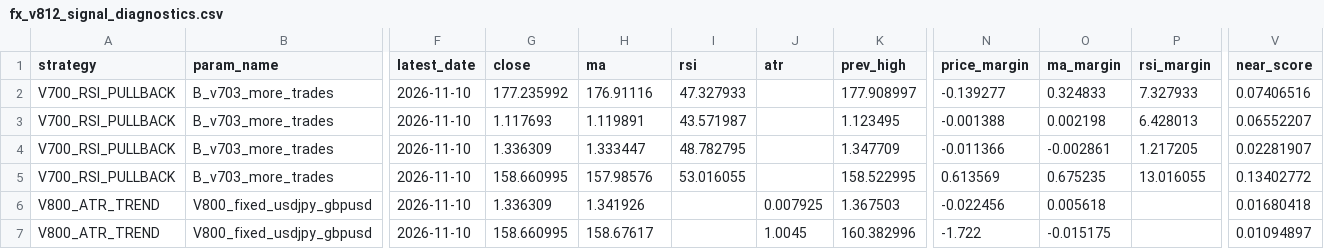
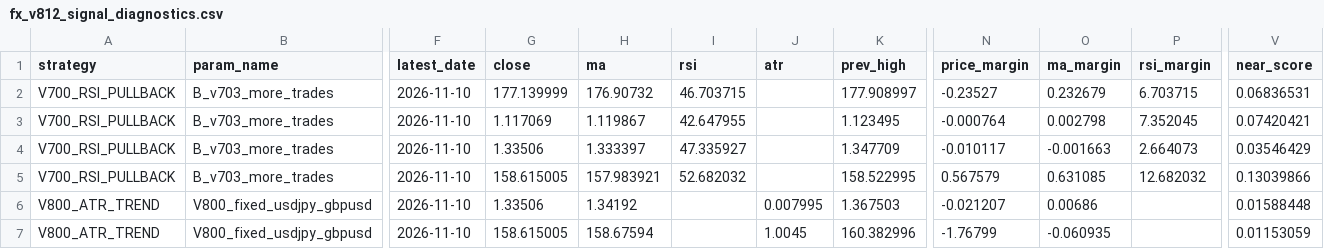
Before and after one commit to pengin01/Fx-Trade-System, a CSV file: fx_v812_signal_diagnostics.csv, drawn as a sheet; only a part is shown, gaps mark what is left out; the diff names each change by its address in the sheet, - before the commit and + after, or states it on an @@ line.

```diff
--- a/fx_v812_signal_diagnostics.csv
+++ b/fx_v812_signal_diagnostics.csv
-G2 (close): 177.235992
+G2 (close): 177.139999
-H2 (ma): 176.91116
+H2 (ma): 176.90732
-I2 (rsi): 47.327933
+I2 (rsi): 46.703715
-N2 (price_margin): -0.139277
+N2 (price_margin): -0.23527
-O2 (ma_margin): 0.324833
+O2 (ma_margin): 0.232679
-P2 (rsi_margin): 7.327933
+P2 (rsi_margin): 6.703715
-V2 (near_score): 0.07406516
+V2 (near_score): 0.06836531
-G3 (close): 1.117693
+G3 (close): 1.117069
-H3 (ma): 1.119891
+H3 (ma): 1.119867
-I3 (rsi): 43.571987
+I3 (rsi): 42.647955
-N3 (price_margin): -0.001388
+N3 (price_margin): -0.000764
-O3 (ma_margin): 0.002198
+O3 (ma_margin): 0.002798
-P3 (rsi_margin): 6.428013
+P3 (rsi_margin): 7.352045
-V3 (near_score): 0.06552207
+V3 (near_score): 0.07420421
-G4 (close): 1.336309
+G4 (close): 1.33506
-H4 (ma): 1.333447
+H4 (ma): 1.333397
-I4 (rsi): 48.782795
+I4 (rsi): 47.335927
-N4 (price_margin): -0.011366
+N4 (price_margin): -0.010117
-O4 (ma_margin): -0.002861
+O4 (ma_margin): -0.001663
-P4 (rsi_margin): 1.217205
+P4 (rsi_margin): 2.664073
-V4 (near_score): 0.02281907
+V4 (near_score): 0.03546429
-G5 (close): 158.660995
+G5 (close): 158.615005
-H5 (ma): 157.98576
+H5 (ma): 157.983921
-I5 (rsi): 53.016055
+I5 (rsi): 52.682032
-N5 (price_margin): 0.613569
+N5 (price_margin): 0.567579
-O5 (ma_margin): 0.675235
+O5 (ma_margin): 0.631085
-P5 (rsi_margin): 13.016055
+P5 (rsi_margin): 12.682032
-V5 (near_score): 0.13402772
+V5 (near_score): 0.13039866
-G6 (close): 1.336309
+G6 (close): 1.33506
-H6 (ma): 1.341926
+H6 (ma): 1.34192
-J6 (atr): 0.007925
+J6 (atr): 0.007995
-N6 (price_margin): -0.022456
+N6 (price_margin): -0.021207
-O6 (ma_margin): 0.005618
+O6 (ma_margin): 0.00686
-V6 (near_score): 0.01680418
+V6 (near_score): 0.01588448
-G7 (close): 158.660995
+G7 (close): 158.615005
-H7 (ma): 158.67617
+H7 (ma): 158.67594
-N7 (price_margin): -1.722
+N7 (price_margin): -1.76799
-O7 (ma_margin): -0.015175
+O7 (ma_margin): -0.060935
-V7 (near_score): 0.01094897
+V7 (near_score): 0.01153059
```
Also changed, not shown: fx_v811_equity.csv, 3 other files.
